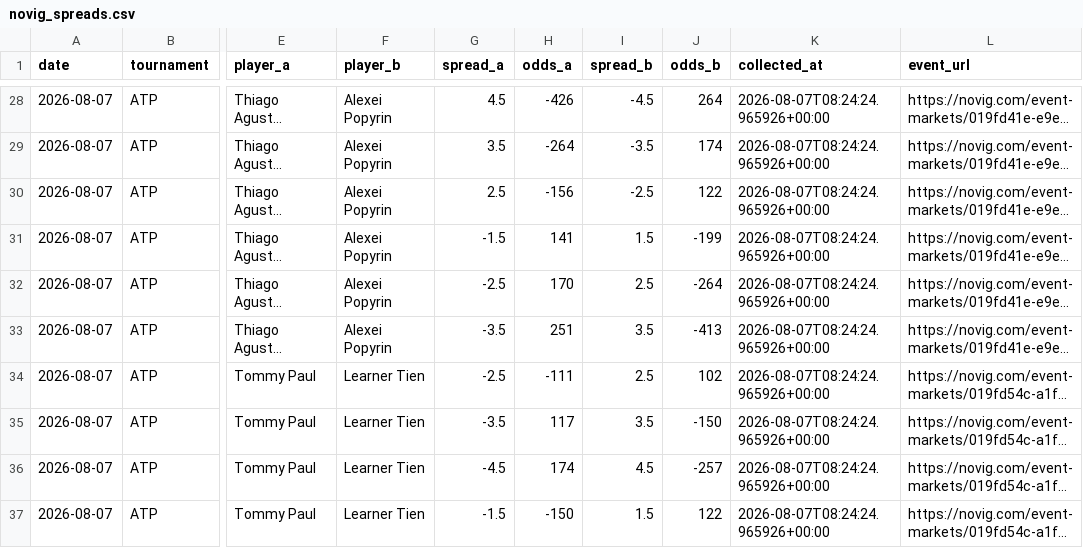
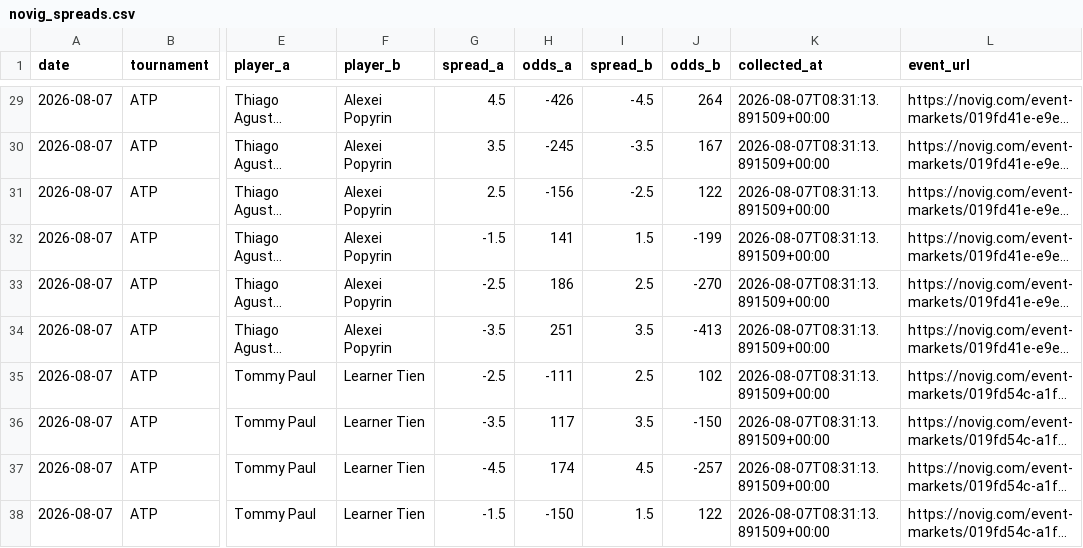
Before and after one commit to dchang0611/tennis-spread-model, a CSV file: data/novig_spreads.csv, drawn as a sheet; only a part is shown, gaps mark what is left out; long unchanged cells end in …; addresses are those after the commit; the diff covers the shown part only; the diff names each change by its address in the sheet, - before the commit and + after, or states it on an @@ line.

```diff
--- a/data/novig_spreads.csv
+++ b/data/novig_spreads.csv
-K29:K38 (collected_at): 2026-08-07T08:24:24.965926+00:00
+K29:K38 (collected_at): 2026-08-07T08:31:13.891509+00:00
-H30 (odds_a): -264
+H30 (odds_a): -245
-J30 (odds_b): 174
+J30 (odds_b): 167
-H33 (odds_a): 170
+H33 (odds_a): 186
-J33 (odds_b): -264
+J33 (odds_b): -270
```
Also changed, not shown: 1 added row and 27 edited cells elsewhere in this file, tennis_model_output/spread_results_history.csv.
